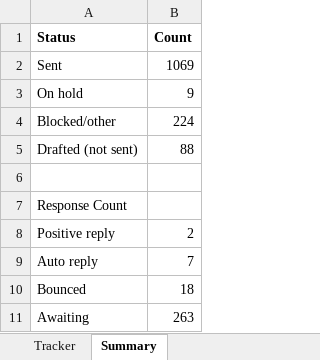
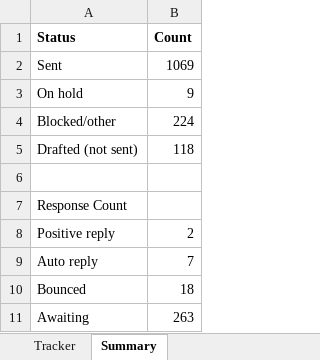
Before and after one commit to Madhi1615/mentor-outreach, an Excel workbook: data/Incubation_Outreach_Tracker.xlsx, sheet Summary, drawn as a sheet; values as stored, in another font and other column widths than the file's, no borders; the diff names each change by its address in the sheet, - before the commit and + after, or states it on an @@ line.

```diff
--- a/data/Incubation_Outreach_Tracker.xlsx (sheet Summary)
+++ b/data/Incubation_Outreach_Tracker.xlsx (sheet Summary)
-B5 (Count): 88
+B5 (Count): 118
```
Also changed, not shown: sheet Tracker.
